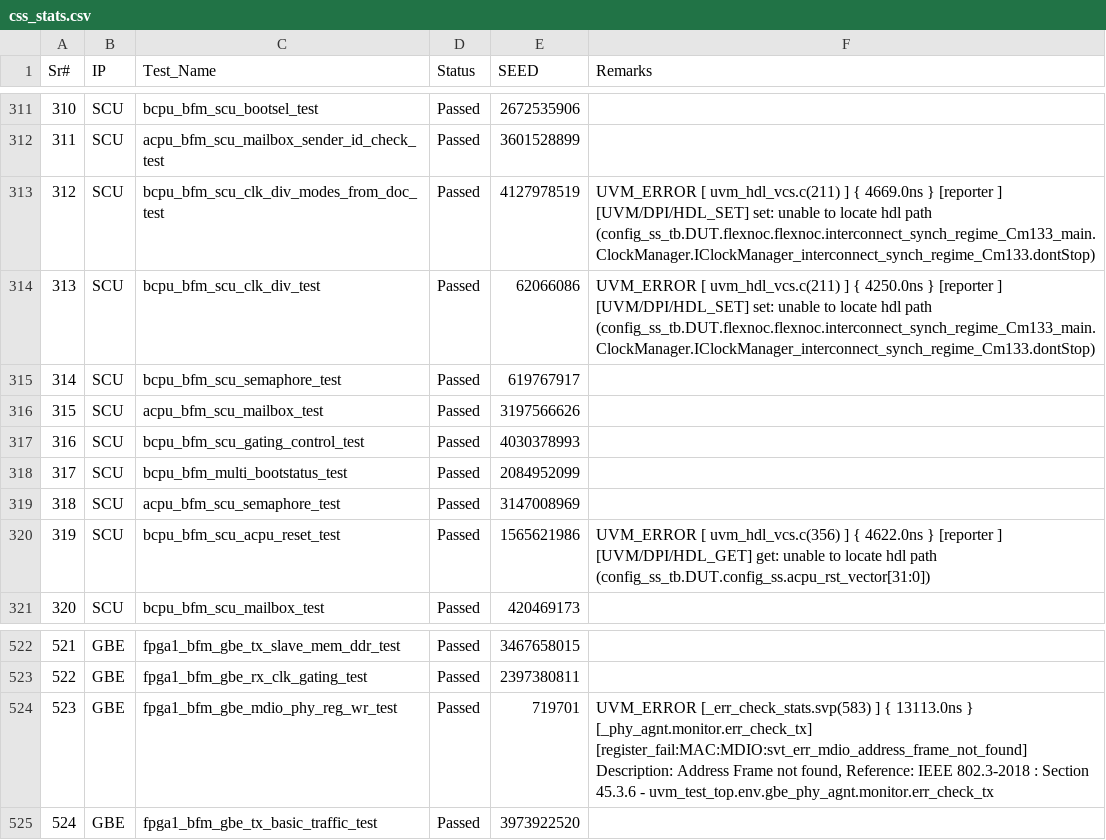
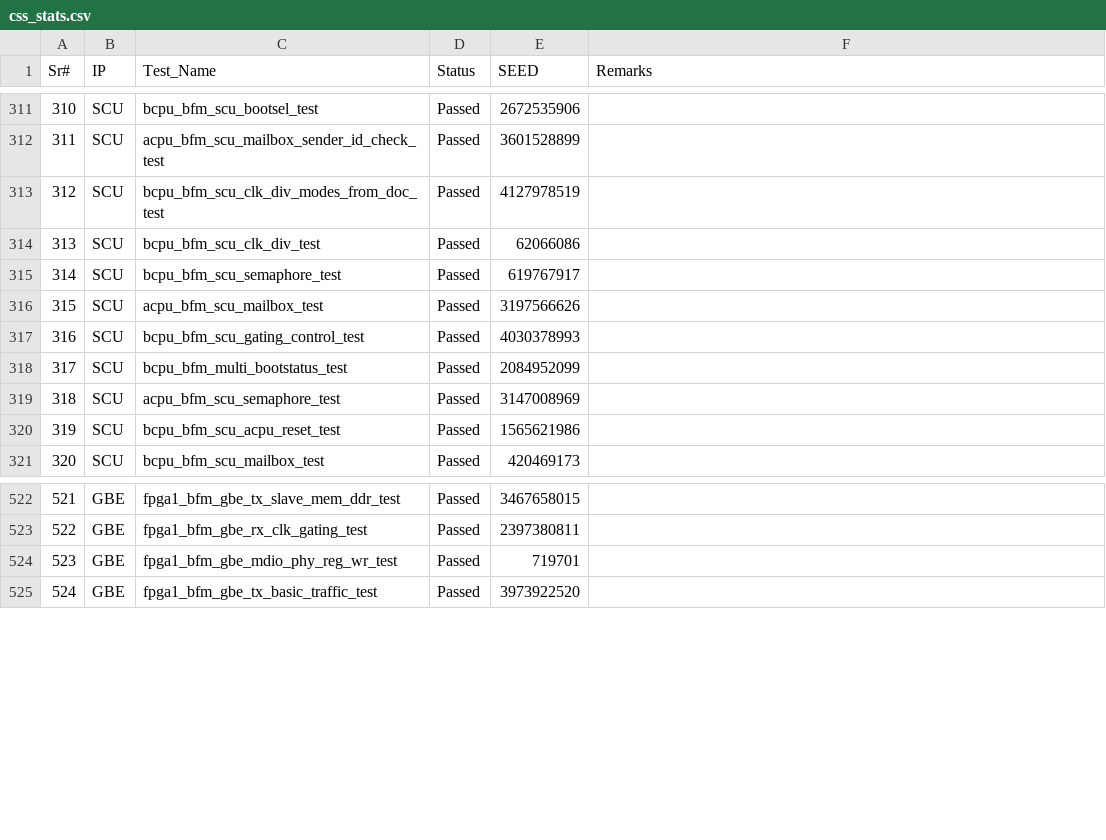
Before and after one commit to mahmoodulhassan-rs/dash_baord, a CSV file: css_stats.csv, drawn as a sheet; only a part is shown, gaps mark what is left out.

Commit message:
Update css_stats.csv

```diff
--- a/css_stats.csv
+++ b/css_stats.csv
@@ -312,6 +312,4 @@ Sr#,IP,Test_Name,Status,SEED,Remarks
 311,SCU,acpu_bfm_scu_mailbox_sender_id_check_test,Passed,3601528899,
-312,SCU,bcpu_bfm_scu_clk_div_modes_from_doc_test,Passed,4127978519,"UVM_ERROR [       uvm_hdl_vcs.c(211) ] { 4669.0ns } [reporter                      ] [UVM/DPI/HDL_SET] set: unable to locate hdl path (config_ss_tb.DUT.flexnoc.flexnoc.interconnect_synch_regime_Cm133_main.ClockManager.IClockManager_interconnect_synch_regime_Cm133.dontStop)
-"
-313,SCU,bcpu_bfm_scu_clk_div_test,Passed,62066086,"UVM_ERROR [       uvm_hdl_vcs.c(211) ] { 4250.0ns } [reporter                      ] [UVM/DPI/HDL_SET] set: unable to locate hdl path (config_ss_tb.DUT.flexnoc.flexnoc.interconnect_synch_regime_Cm133_main.ClockManager.IClockManager_interconnect_synch_regime_Cm133.dontStop)
-"
+312,SCU,bcpu_bfm_scu_clk_div_modes_from_doc_test,Passed,4127978519,
+313,SCU,bcpu_bfm_scu_clk_div_test,Passed,62066086,
 314,SCU,bcpu_bfm_scu_semaphore_test,Passed,619767917,
@@ -321,4 +319,3 @@ Sr#,IP,Test_Name,Status,SEED,Remarks
 318,SCU,acpu_bfm_scu_semaphore_test,Passed,3147008969,
-319,SCU,bcpu_bfm_scu_acpu_reset_test,Passed,1565621986,"UVM_ERROR [       uvm_hdl_vcs.c(356) ] { 4622.0ns } [reporter                      ] [UVM/DPI/HDL_GET] get: unable to locate hdl path (config_ss_tb.DUT.config_ss.acpu_rst_vector[31:0])
-"
+319,SCU,bcpu_bfm_scu_acpu_reset_test,Passed,1565621986,
 320,SCU,bcpu_bfm_scu_mailbox_test,Passed,420469173,
@@ -526,4 +523,3 @@ Sr#,IP,Test_Name,Status,SEED,Remarks
 522,GBE,fpga1_bfm_gbe_rx_clk_gating_test,Passed,2397380811,
-523,GBE,fpga1_bfm_gbe_mdio_phy_reg_wr_test,Passed,719701,"UVM_ERROR [_err_check_stats.svp(583) ] { 13113.0ns } [_phy_agnt.monitor.err_check_tx] [register_fail:MAC:MDIO:svt_err_mdio_address_frame_not_found] Description: Address Frame not found, Reference: IEEE 802.3-2018 : Section 45.3.6 - uvm_test_top.env.gbe_phy_agnt.monitor.err_check_tx
-"
+523,GBE,fpga1_bfm_gbe_mdio_phy_reg_wr_test,Passed,719701,
 524,GBE,fpga1_bfm_gbe_tx_basic_traffic_test,Passed,3973922520,
```
